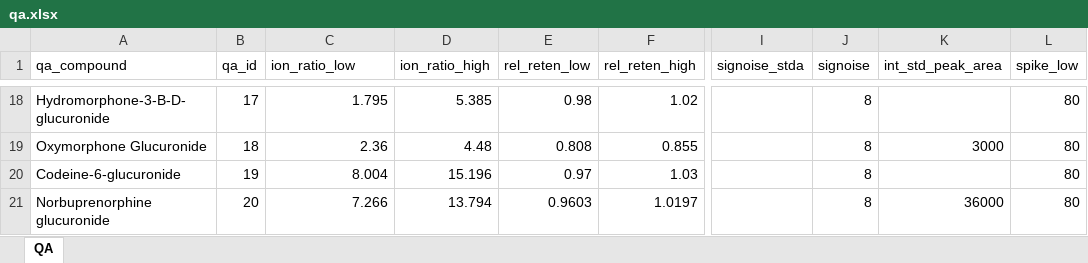
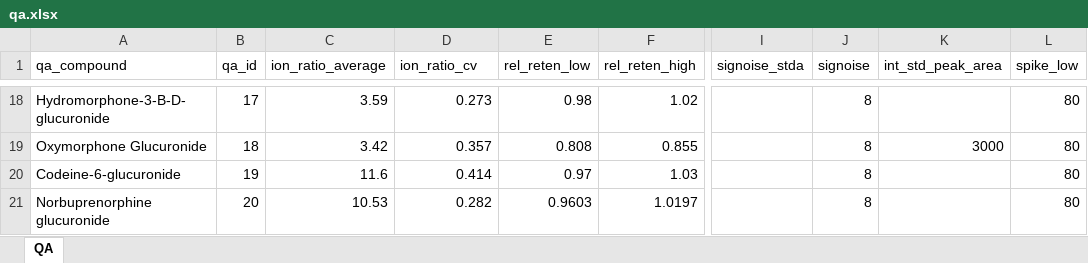
Before and after one commit to nhoffman/opiates, an Excel workbook: opiate/data/qa.xlsx, sheet QA, drawn as a sheet; only a part is shown, gaps mark what is left out; values as stored, in another font and other column widths than the file's, no borders; the diff covers the shown part only; the diff names each change by its address in the sheet, - before the commit and + after, or states it on an @@ line.

```diff
--- a/opiate/data/qa.xlsx (sheet QA)
+++ b/opiate/data/qa.xlsx (sheet QA)
-C1: ion_ratio_low
+C1: ion_ratio_average
-D1: ion_ratio_high
+D1: ion_ratio_cv
-C18 (ion_ratio_average): 1.795
+C18 (ion_ratio_average): 3.59
-D18 (ion_ratio_cv): 5.385
+D18 (ion_ratio_cv): 0.273
-C19 (ion_ratio_average): 2.36
+C19 (ion_ratio_average): 3.42
-D19 (ion_ratio_cv): 4.48
+D19 (ion_ratio_cv): 0.357
-C20 (ion_ratio_average): 8.004
+C20 (ion_ratio_average): 11.6
-D20 (ion_ratio_cv): 15.196
+D20 (ion_ratio_cv): 0.414
-C21 (ion_ratio_average): 7.266
+C21 (ion_ratio_average): 10.53
-D21 (ion_ratio_cv): 13.794
+D21 (ion_ratio_cv): 0.282
-K21 (int_std_peak_area): 36000
+K21 (int_std_peak_area): (empty)
```
Also changed, not shown: 32 edited cells elsewhere in this sheet, opiate/data/matrix.xlsx, 3 other files.
